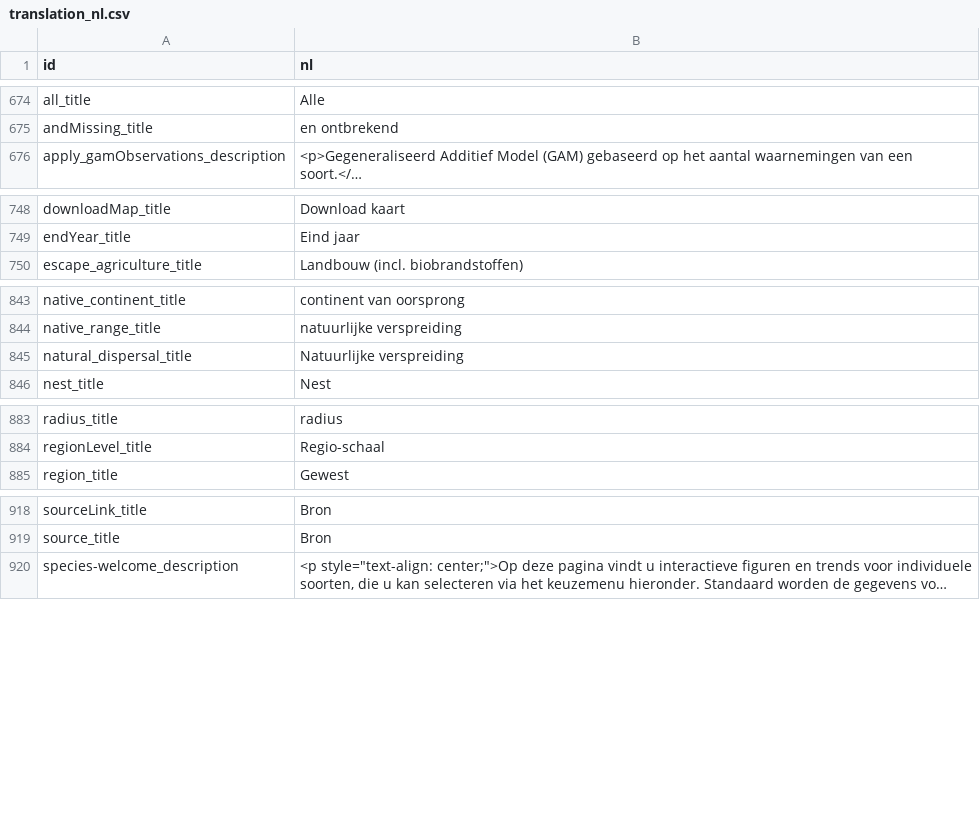
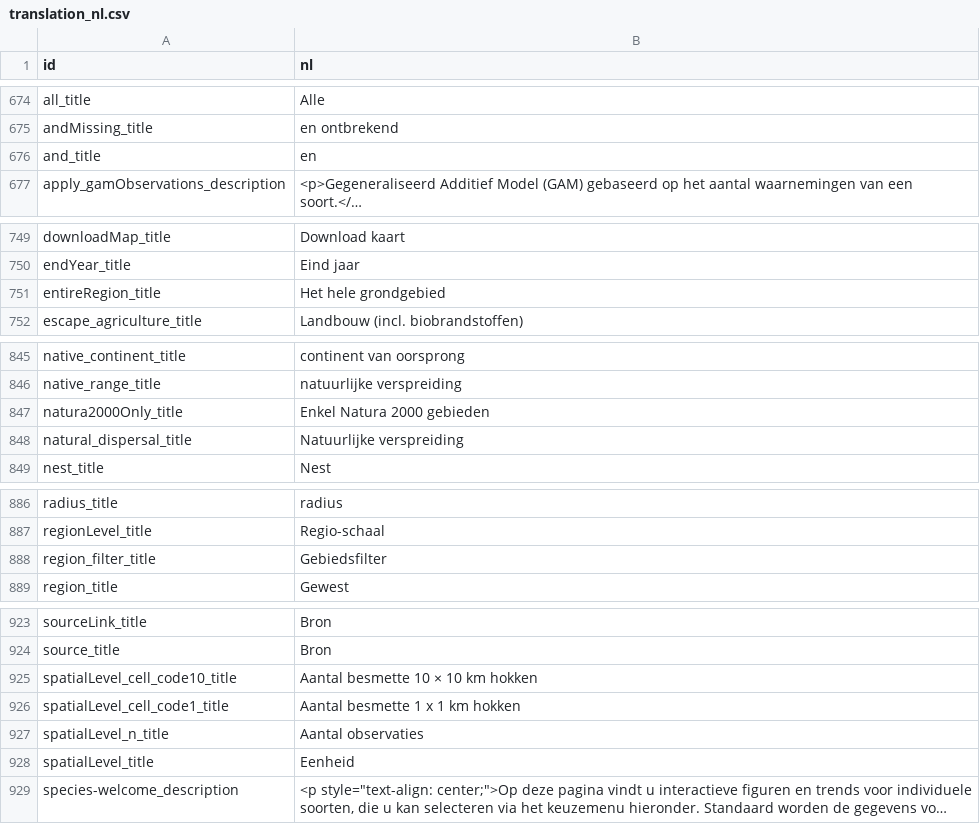
Before and after one commit to inbo/aspbo, a CSV file: data/output/UAT_direct/translations/translation_nl.csv, drawn as a sheet; only a part is shown, gaps mark what is left out; long unchanged cells end in …; the diff covers the shown part only; the diff names each change by its address in the sheet, - before the commit and + after, or states it on an @@ line.

Commit message:
[AUTO]processed translations
Files changed:
M	data/output/UAT_direct/translations/translation_en.csv
M	data/output/UAT_direct/translations/translation_fr.csv
M	data/output/UAT_direct/translations/translation_nl.csv

```diff
--- a/data/output/UAT_direct/translations/translation_nl.csv
+++ b/data/output/UAT_direct/translations/translation_nl.csv
+row 676: and_title | en
+row 751: entireRegion_title | Het hele grondgebied
+row 847: natura2000Only_title | Enkel Natura 2000 gebieden
+row 888: region_filter_title | Gebiedsfilter
+row 925: spatialLevel_cell_code10_title | Aantal besmette 10 × 10 km hokken
+row 926: spatialLevel_cell_code1_title | Aantal besmette 1 x 1 km hokken
+row 927: spatialLevel_n_title | Aantal observaties
+row 928: spatialLevel_title | Eenheid
```
Also changed, not shown: 1 added row elsewhere in this file, data/output/UAT_direct/translations/translation_en.csv, data/output/UAT_direct/translations/translation_fr.csv.
